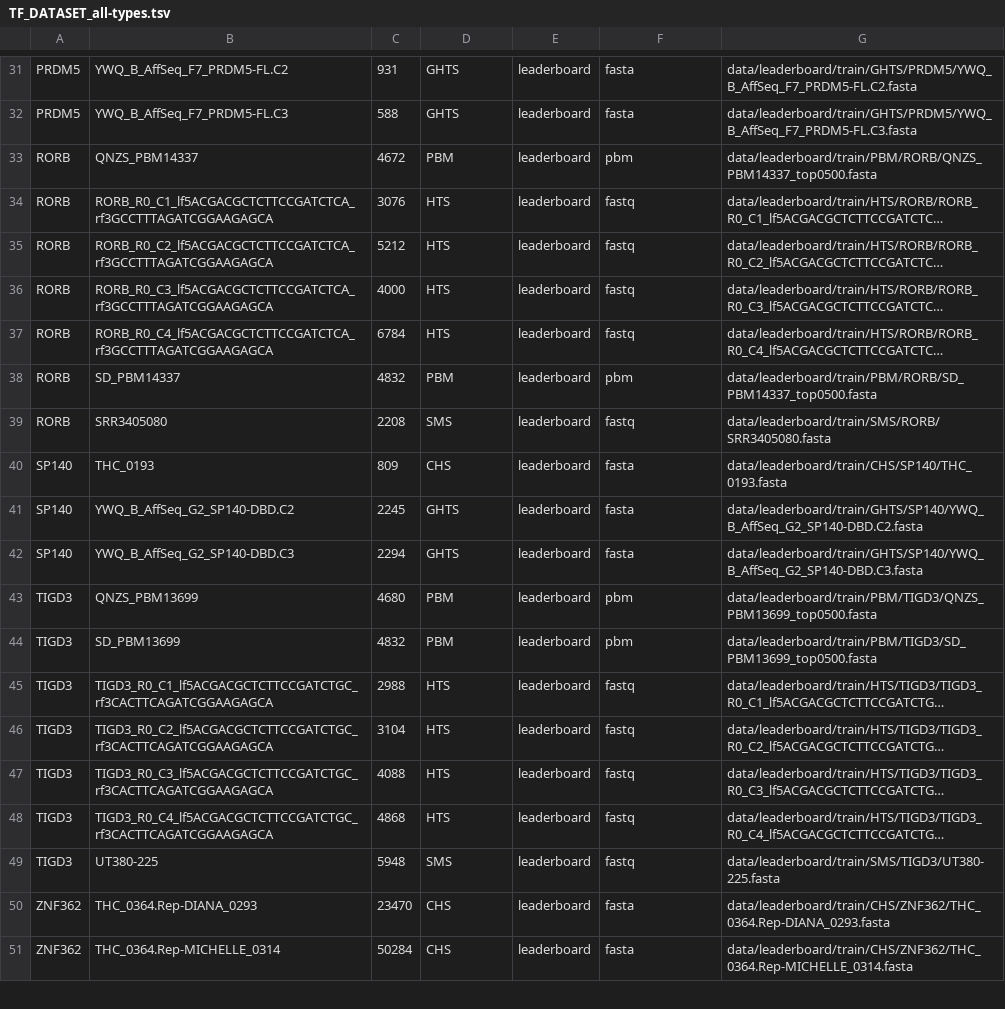
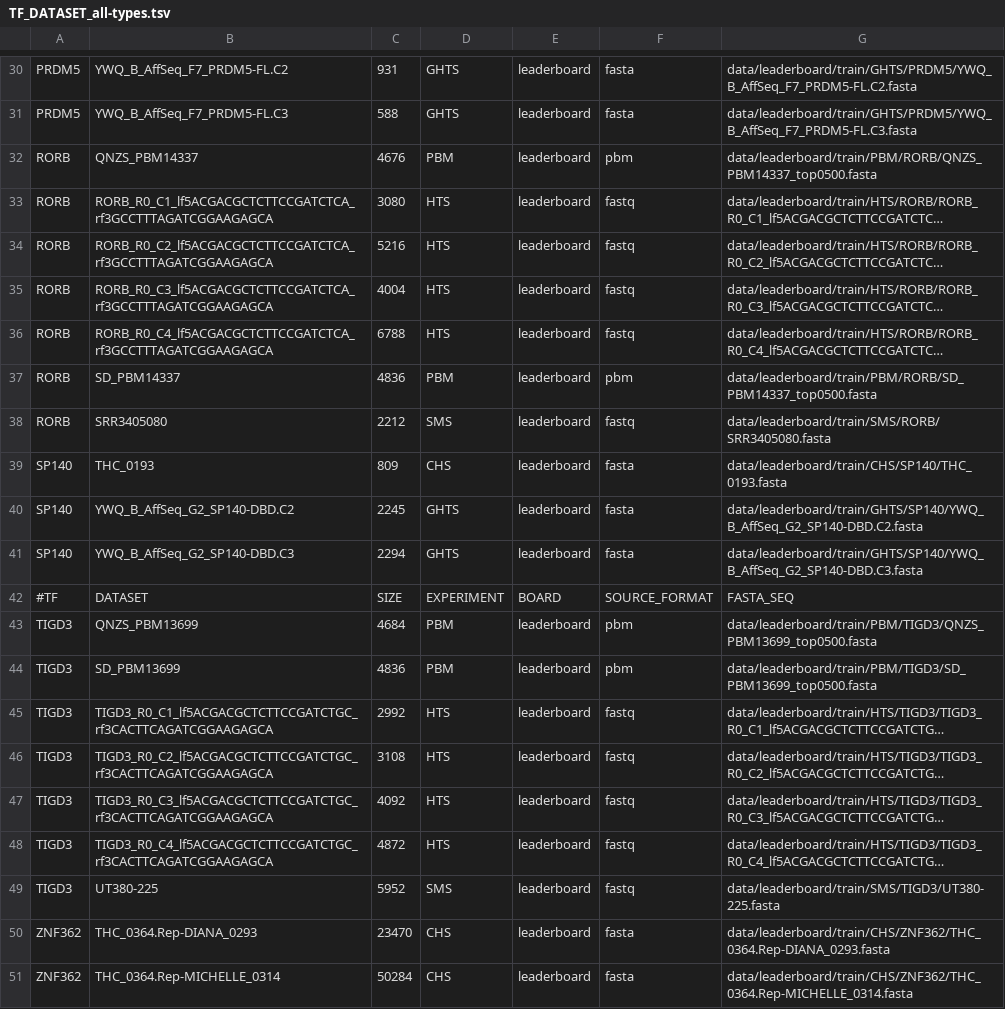
Before and after one commit to jvanheld/IBIS_2024, a TSV file: metadata/leaderboard/TF_DATASET_all-types.tsv, drawn as a sheet; only a part is shown, gaps mark what is left out; long unchanged cells end in …; addresses are those after the commit; the diff covers the shown part only; the diff names each change by its address in the sheet, - before the commit and + after, or states it on an @@ line.

```diff
--- a/metadata/leaderboard/TF_DATASET_all-types.tsv
+++ b/metadata/leaderboard/TF_DATASET_all-types.tsv
-C32: 4672
+C32: 4676
-C33: 3076
+C33: 3080
-C34: 5212
+C34: 5216
-C35: 4000
+C35: 4004
-C36: 6784
+C36: 6788
-C37: 4832
+C37: 4836
-C38: 2208
+C38: 2212
@@ row 1 moved to row 42: #TF @@
-C43: 4680
+C43: 4684
-C44: 4832
+C44: 4836
-C45: 2988
+C45: 2992
-C46: 3104
+C46: 3108
-C47: 4088
+C47: 4092
-C48: 4868
+C48: 4872
-C49: 5948
+C49: 5952
```
Also changed, not shown: 22 edited cells elsewhere in this file.
